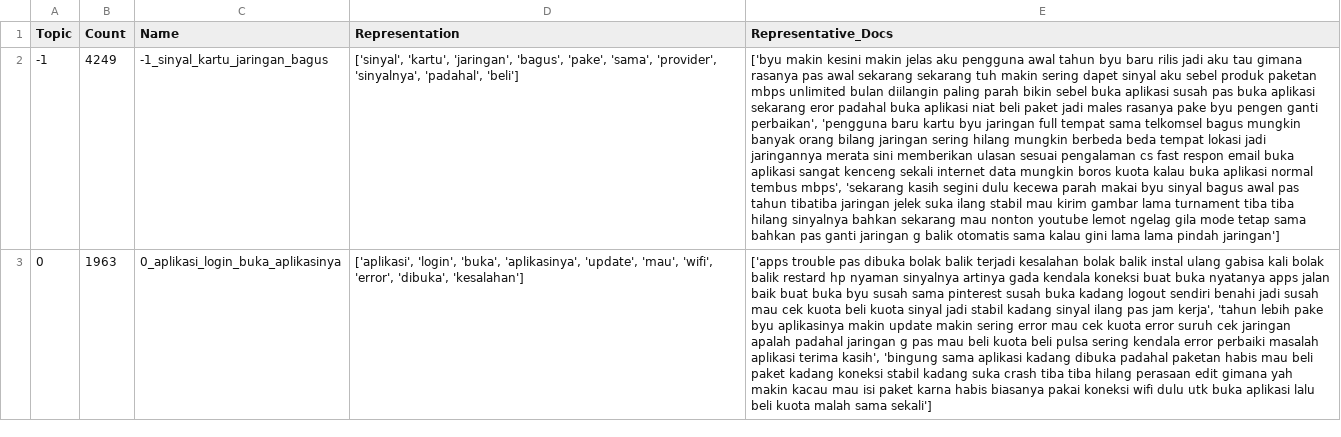
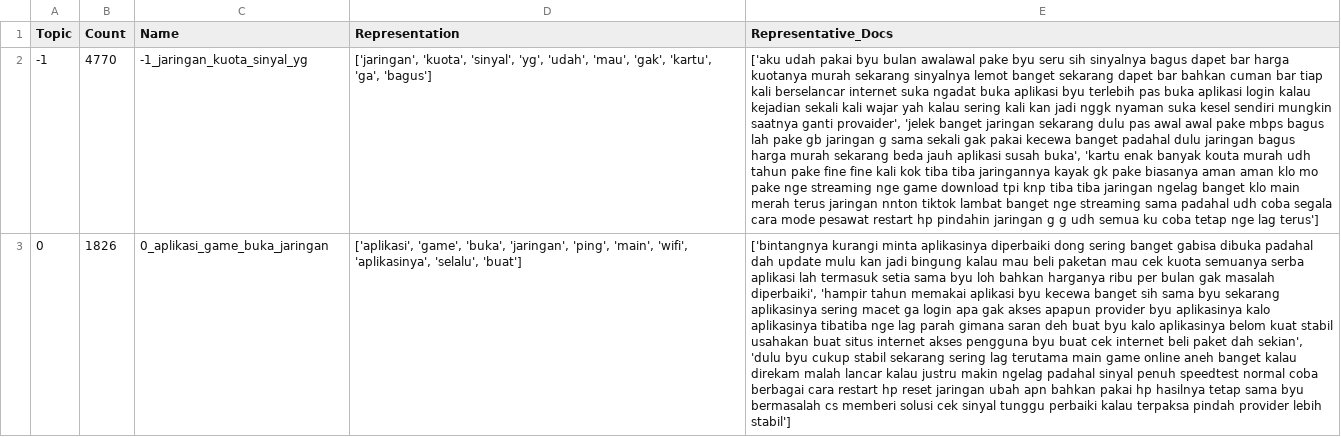
Before and after one commit to andiragil/byu-topicmodeling-bertopic, a CSV file: topik_summary.csv, drawn as a sheet; only a part is shown; the diff covers the shown part only; the diff names each change by its address in the sheet, - before the commit and + after, or states it on an @@ line.

Commit message:
ubah website

```diff
--- a/topik_summary.csv
+++ b/topik_summary.csv
-B2 (Count): 4249
+B2 (Count): 4770
-C2 (Name): -1_sinyal_kartu_jaringan_bagus
+C2 (Name): -1_jaringan_kuota_sinyal_yg
-D2 (Representation): ['sinyal', 'kartu', 'jaringan', 'bagus', 'pake', 'sama', 'provider', 'sinyalnya', 'padahal', 'beli']
+D2 (Representation): ['jaringan', 'kuota', 'sinyal', 'yg', 'udah', 'mau', 'gak', 'kartu', 'ga', 'bagus']
-E2 (Representative_Docs): ['byu makin kesini makin jelas aku pengguna awal tahun byu baru rilis jadi aku tau gimana rasanya pas awal sekarang sekarang tuh makin sering dapet sinyal aku sebel produk paketan mbps unlimited bulan diilangin paling parah bikin sebel buka aplikasi susah pas buka aplikasi sekarang eror padahal buka aplikasi niat beli paket jadi males rasanya pake byu pengen ganti perbaikan', 'pengguna baru kartu byu jaringan full tempat sama telkomsel bagus mungkin banyak orang bilang jaringan sering hilang mungkin berbeda beda tempat lokasi jadi jaringannya merata sini memberikan ulasan sesuai pengalaman cs fast respon email buka aplikasi sangat kenceng sekali internet data mungkin boros kuota kalau buka aplikasi normal tembus mbps', 'sekarang kasih segini dulu kecewa parah makai byu sinyal bagus awal pas tahun tibatiba jaringan jelek suka ilang stabil mau kirim gambar lama turnament tiba tiba hilang sinyalnya bahkan sekarang mau nonton youtube lemot ngelag gila mode tetap sama bahkan pas ganti jaringan g balik otomatis sama kalau gini lama lama pindah jaringan']
+E2 (Representative_Docs): ['aku udah pakai byu bulan awalawal pake byu seru sih sinyalnya bagus dapet bar harga kuotanya murah sekarang sinyalnya lemot banget sekarang dapet bar bahkan cuman bar tiap kali berselancar internet suka ngadat buka aplikasi byu terlebih pas buka aplikasi login kalau kejadian sekali kali wajar yah kalau sering kali kan jadi nggk nyaman suka kesel sendiri mungkin saatnya ganti provaider', 'jelek banget jaringan sekarang dulu pas awal awal pake mbps bagus lah pake gb jaringan g sama sekali gak pakai kecewa banget padahal dulu jaringan bagus harga murah sekarang beda jauh aplikasi susah buka', 'kartu enak banyak kouta murah udh tahun pake fine fine kali kok tiba tiba jaringannya kayak gk pake biasanya aman aman klo mo pake nge streaming nge game download tpi knp tiba tiba jaringan ngelag banget klo main merah terus jaringan nnton tiktok lambat banget nge streaming sama padahal udh coba segala cara mode pesawat restart hp pindahin jaringan g g udh semua ku coba tetap nge lag terus']
-B3 (Count): 1963
+B3 (Count): 1826
-C3 (Name): 0_aplikasi_login_buka_aplikasinya
+C3 (Name): 0_aplikasi_game_buka_jaringan
-D3 (Representation): ['aplikasi', 'login', 'buka', 'aplikasinya', 'update', 'mau', 'wifi', 'error', 'dibuka', 'kesalahan']
+D3 (Representation): ['aplikasi', 'game', 'buka', 'jaringan', 'ping', 'main', 'wifi', 'aplikasinya', 'selalu', 'buat']
-E3 (Representative_Docs): ['apps trouble pas dibuka bolak balik terjadi kesalahan bolak balik instal ulang gabisa kali bolak balik restard hp nyaman sinyalnya artinya gada kendala koneksi buat buka nyatanya apps jalan baik buat buka byu susah sama pinterest susah buka kadang logout sendiri benahi jadi susah mau cek kuota beli kuota sinyal jadi stabil kadang sinyal ilang pas jam kerja', 'tahun lebih pake byu aplikasinya makin update makin sering error mau cek kuota error suruh cek jaringan apalah padahal jaringan g pas mau beli kuota beli pulsa sering kendala error perbaiki masalah aplikasi terima kasih', 'bingung sama aplikasi kadang dibuka padahal paketan habis mau beli paket kadang koneksi stabil kadang suka crash tiba tiba hilang perasaan edit gimana yah makin kacau mau isi paket karna habis biasanya pakai koneksi wifi dulu utk buka aplikasi lalu beli kuota malah sama sekali']
+E3 (Representative_Docs): ['bintangnya kurangi minta aplikasinya diperbaiki dong sering banget gabisa dibuka padahal dah update mulu kan jadi bingung kalau mau beli paketan mau cek kuota semuanya serba aplikasi lah termasuk setia sama byu loh bahkan harganya ribu per bulan gak masalah diperbaiki', 'hampir tahun memakai aplikasi byu kecewa banget sih sama byu sekarang aplikasinya sering macet ga login apa gak akses apapun provider byu aplikasinya kalo aplikasinya tibatiba nge lag parah gimana saran deh buat byu kalo aplikasinya belom kuat stabil usahakan buat situs internet akses pengguna byu buat cek internet beli paket dah sekian', 'dulu byu cukup stabil sekarang sering lag terutama main game online aneh banget kalau direkam malah lancar kalau justru makin ngelag padahal sinyal penuh speedtest normal coba berbagai cara restart hp reset jaringan ubah apn bahkan pakai hp hasilnya tetap sama byu bermasalah cs memberi solusi cek sinyal tunggu perbaiki kalau terpaksa pindah provider lebih stabil']
```
Also changed, not shown: 32 edited cells elsewhere in this file, 17 other files.
